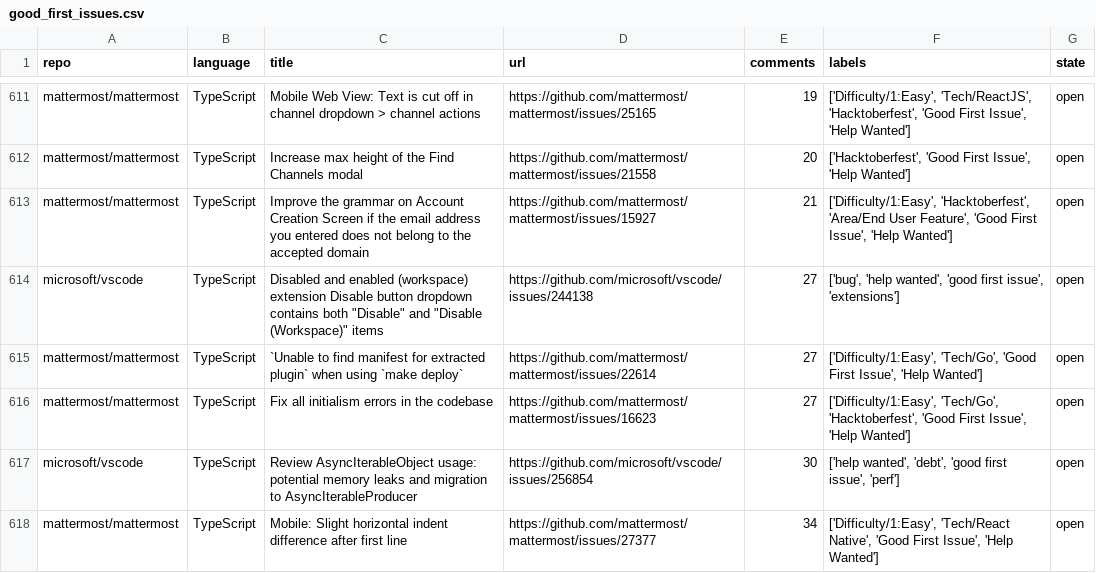
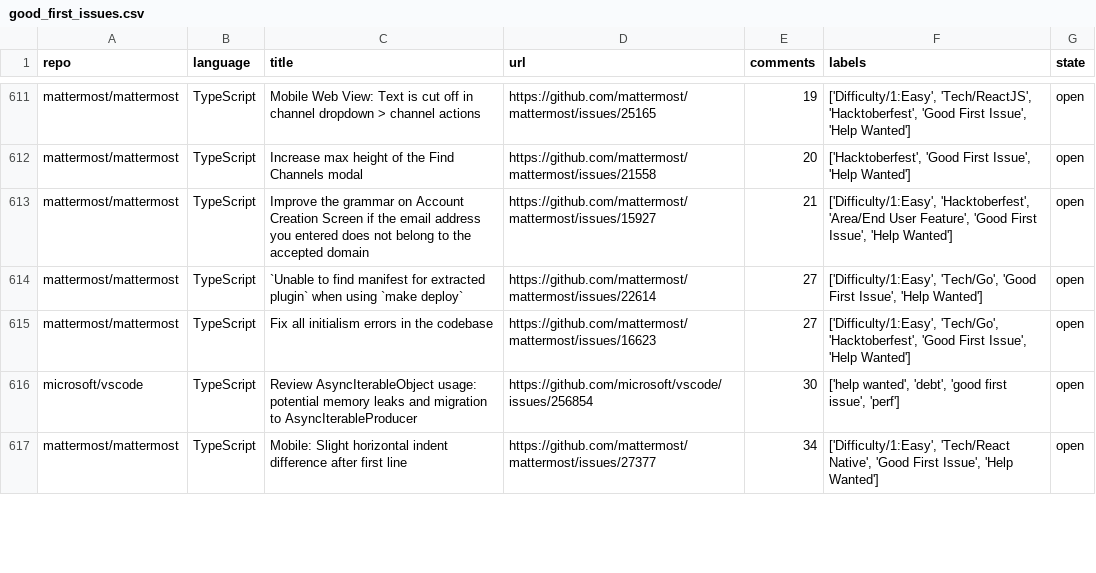
Before and after one commit to drkrillo/good-first-issues, a CSV file: good_first_issues.csv, drawn as a sheet; only a part is shown, gaps mark what is left out; the diff covers the shown part only.

```diff
--- a/good_first_issues.csv
+++ b/good_first_issues.csv
@@ -613,3 +613,2 @@ mattermost/mattermost,TypeScript,Increase max height of the Find Channels modal,
 mattermost/mattermost,TypeScript,Improve the grammar on Account Creation Screen if the email address you entered does not belong to the accepted domain,https://github.com/mattermost/mattermost/issues/15927,21,"['Difficulty/1:Easy', 'Hacktoberfest', 'Area/End User Feature', 'Good First Issue', 'Help Wanted']",open
-microsoft/vscode,TypeScript,"Disabled and enabled (workspace) extension Disable button dropdown contains both ""Disable"" and ""Disable (Workspace)"" items",https://github.com/microsoft/vscode/issues/244138,27,"['bug', 'help wanted', 'good first issue', 'extensions']",open
 mattermost/mattermost,TypeScript,`Unable to find manifest for extracted plugin` when using `make deploy`,https://github.com/mattermost/mattermost/issues/22614,27,"['Difficulty/1:Easy', 'Tech/Go', 'Good First Issue', 'Help Wanted']",open
```
Also changed, not shown: 3 added rows, 2 removed rows and 1 edited cell elsewhere in this file, 1 other file.
